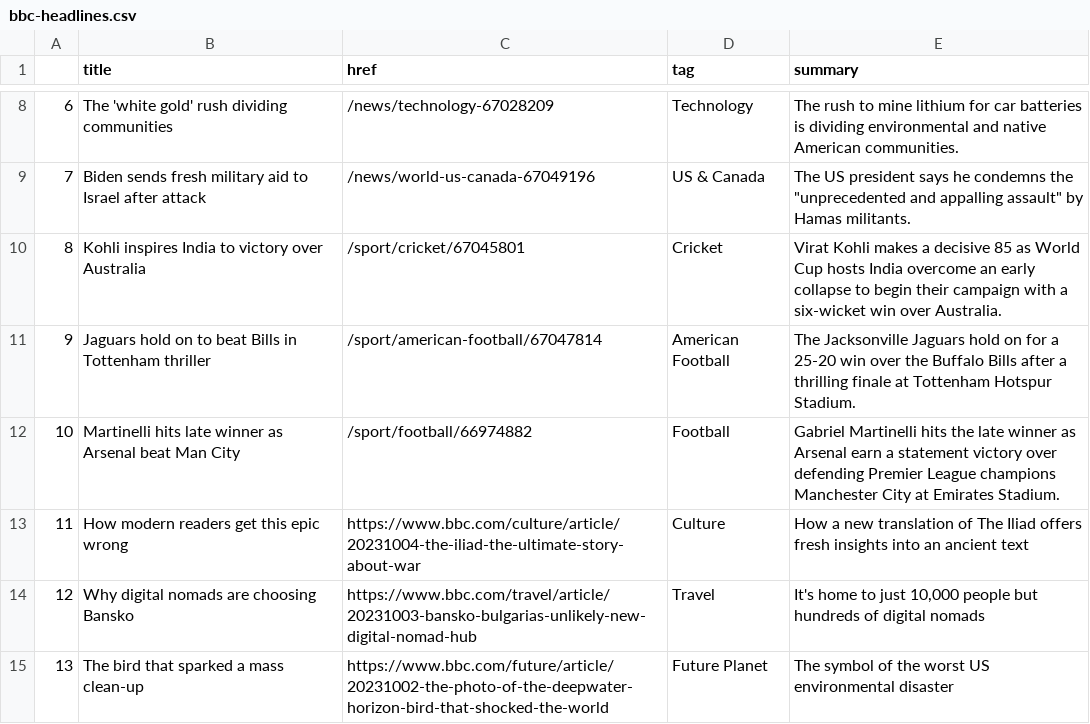
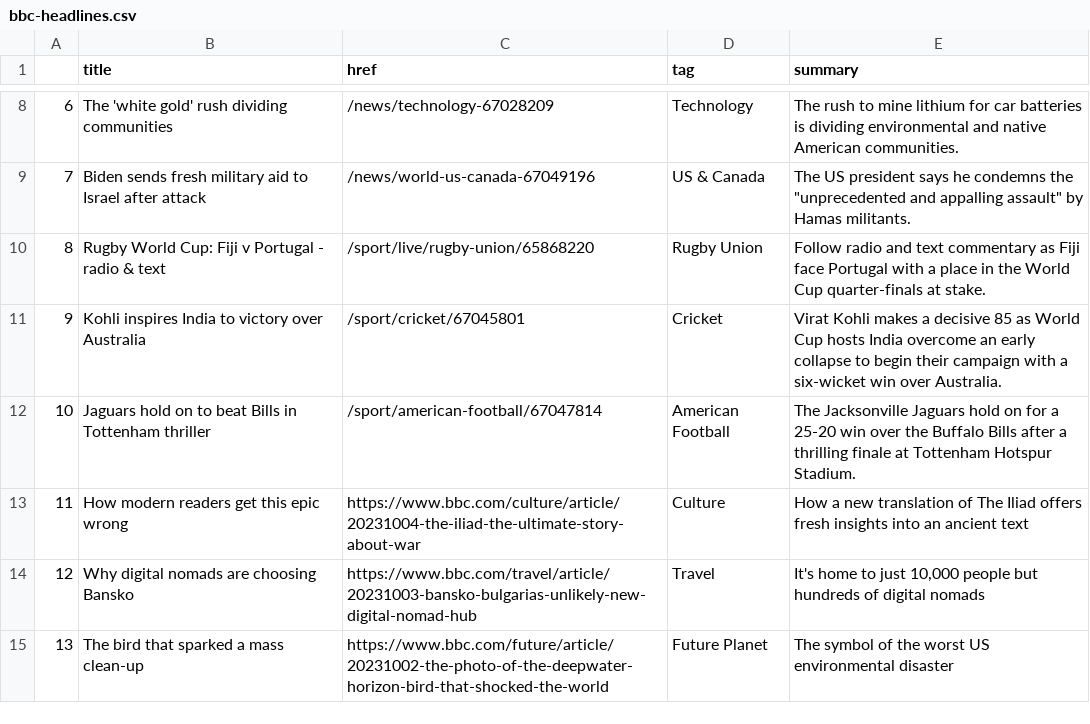
Before and after one commit to anastasiajourno/Automatic-scraper, a CSV file: bbc-headlines.csv, drawn as a sheet; only a part is shown, gaps mark what is left out; removed rows and columns are numbered as before the commit, all else as after; the diff names each change by its address in the sheet, - before the commit and + after, or states it on an @@ line.

```diff
--- a/bbc-headlines.csv
+++ b/bbc-headlines.csv
+row 10: 8 | Rugby World Cup: Fiji v Portugal - radio & text | /sport/live/rugby-union/65868220 | Rugby Union | Follow radio and text commentary as Fiji face Portugal with a place in the World Cup quarter-finals at stake.
@@ column A renumbered between rows 11 and 12 @@
-row 12: 10 | Martinelli hits late winner as Arsenal beat Man City | /sport/football/66974882 | Football | Gabriel Martinelli hits the late winner as Arsenal earn a statement victory over defending Premier League champions Manchester City at Emirates Stadium.
```
